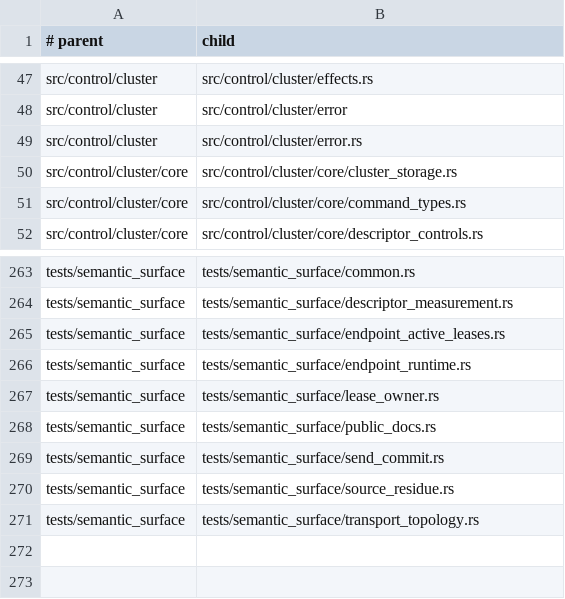
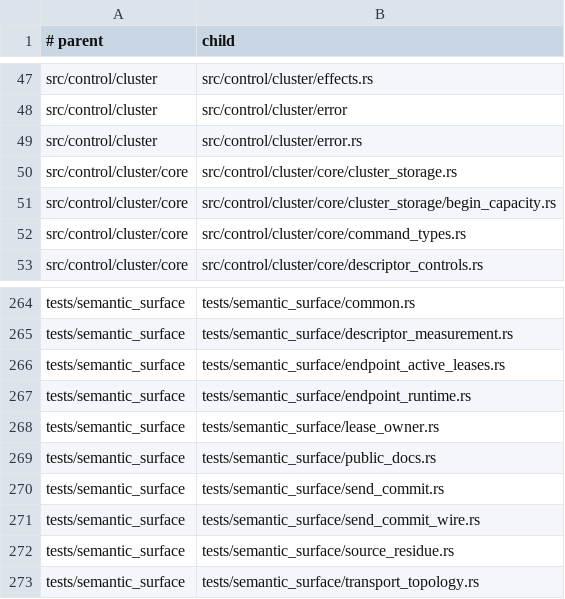
Before and after one commit to hibanaworks/hibana, a TSV file: .github/maintainability/owner_partitions.tsv, drawn as a sheet; only a part is shown, gaps mark what is left out; the diff names each change by its address in the sheet, - before the commit and + after, or states it on an @@ line.

Commit message:
Refine topology and binding final-form surfaces

```diff
--- a/.github/maintainability/owner_partitions.tsv
+++ b/.github/maintainability/owner_partitions.tsv
+row 51: src/control/cluster/core | src/control/cluster/core/cluster_storage/begin_capacity.rs
+row 271: tests/semantic_surface | tests/semantic_surface/send_commit_wire.rs
```
Also changed, not shown: 32 other files.
